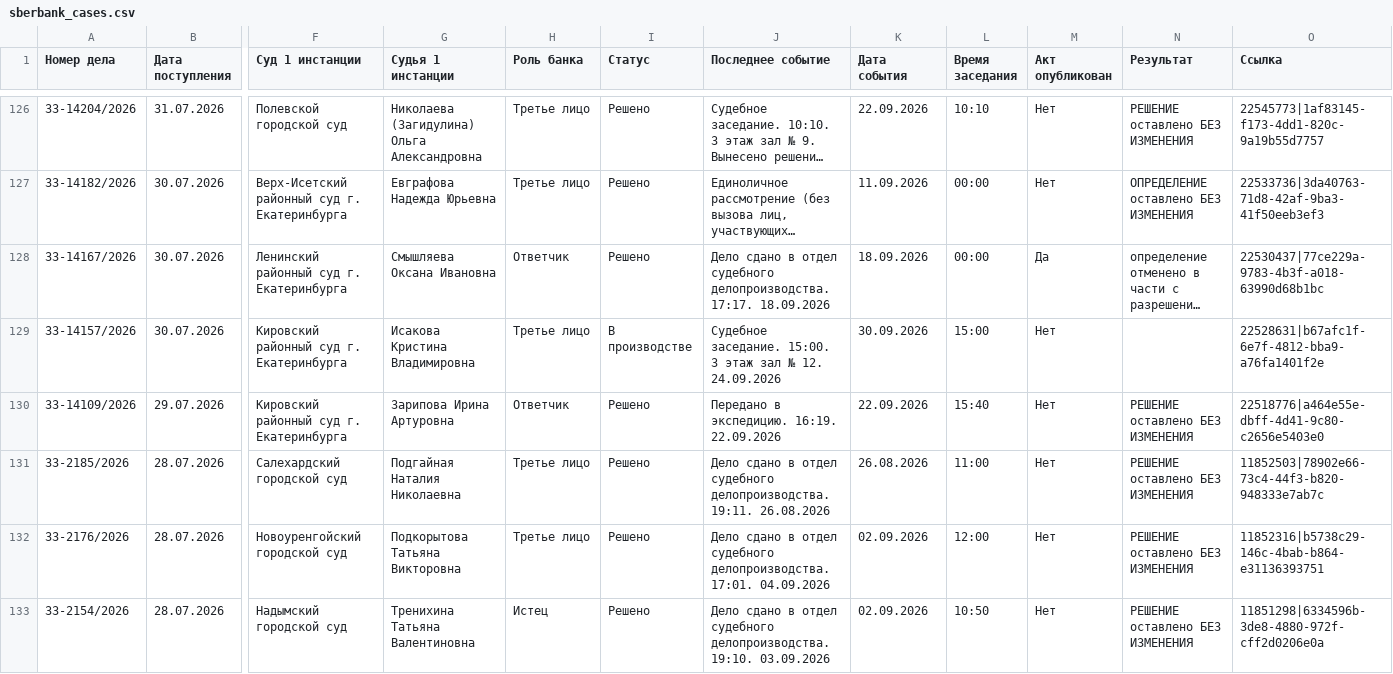
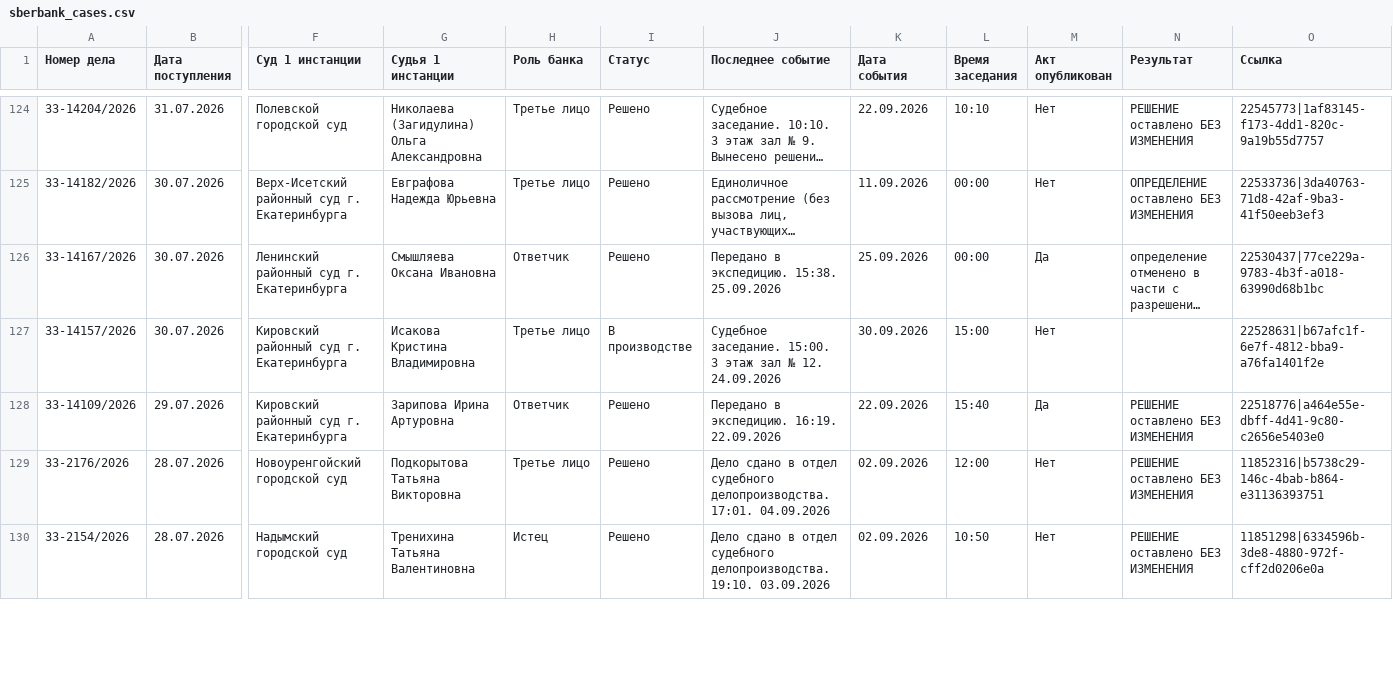
Before and after one commit to SelivanovAS/dashboard-ural, a CSV file: data/sberbank_cases.csv, drawn as a sheet; only a part is shown, gaps mark what is left out; long unchanged cells end in …; removed rows and columns are numbered as before the commit, all else as after; rows hold the shown columns only; the diff covers the shown part only; the diff names each change by its address in the sheet, - before the commit and + after, or states it on an @@ line.

```diff
--- a/data/sberbank_cases.csv
+++ b/data/sberbank_cases.csv
-J126 (Последнее событие): Дело сдано в отдел судебного делопроизводства. 17:17. 18.09.2026
+J126 (Последнее событие): Передано в экспедицию. 15:38. 25.09.2026
-K126 (Дата события): 18.09.2026
+K126 (Дата события): 25.09.2026
-M128 (Акт опубликован): Нет
+M128 (Акт опубликован): Да
-row 131: 33-2185/2026 | 28.07.2026 | Салехардский городской суд | Подгайная Наталия Николаевна | Третье лицо | Решено | Дело сдано в отдел судебного делопроизводства. 19:11. 26.08.2026 | 26.08.2026 | 11:00 | Нет | РЕШЕНИЕ оставлено БЕЗ ИЗМЕНЕНИЯ | 11852503|78902e66-73c4-44f3-b820-948333e7ab7c
```
Also changed, not shown: 6 removed rows and 39 edited cells elsewhere in this file, 12 other files.
